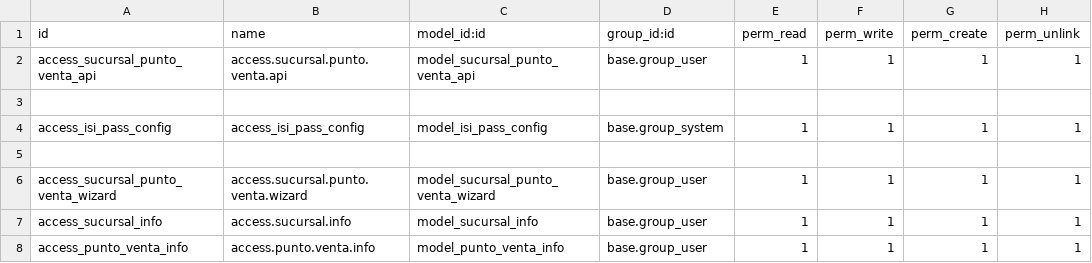
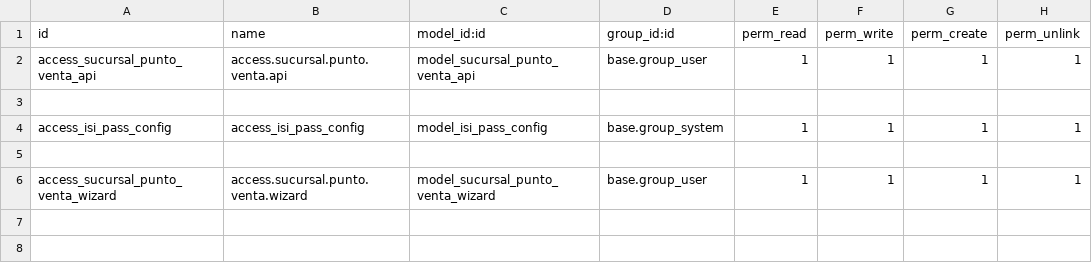
Before and after one commit to Nicky-nn/isi_odoo, a CSV file: security/ir.model.access.csv, drawn as a sheet.

Commit message:
Renombrar módulo de "nick" a "isiodoo" y actualizar referencias en el manifiesto, archivos de demostración y acceso. Agregar funcionalidad para enviar recibos por WhatsApp desde la pantalla de recibos en el punto de venta. Eliminar vista 'isi_sucursal' y mejorar manejo de errores al enviar mensajes.

```diff
--- a/security/ir.model.access.csv
+++ b/security/ir.model.access.csv
@@ -6,3 +6 @@ access_isi_pass_config,access_isi_pass_config,model_isi_pass_config,base.group_s
 access_sucursal_punto_venta_wizard,access.sucursal.punto.venta.wizard,model_sucursal_punto_venta_wizard,base.group_user,1,1,1,1
-access_sucursal_info,access.sucursal.info,model_sucursal_info,base.group_user,1,1,1,1
-access_punto_venta_info,access.punto.venta.info,model_punto_venta_info,base.group_user,1,1,1,1
```
Also changed, not shown: 13 other files.
